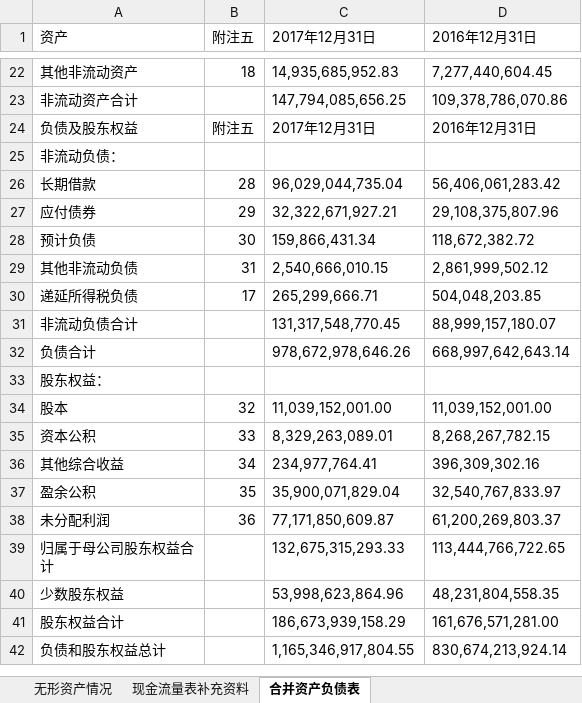
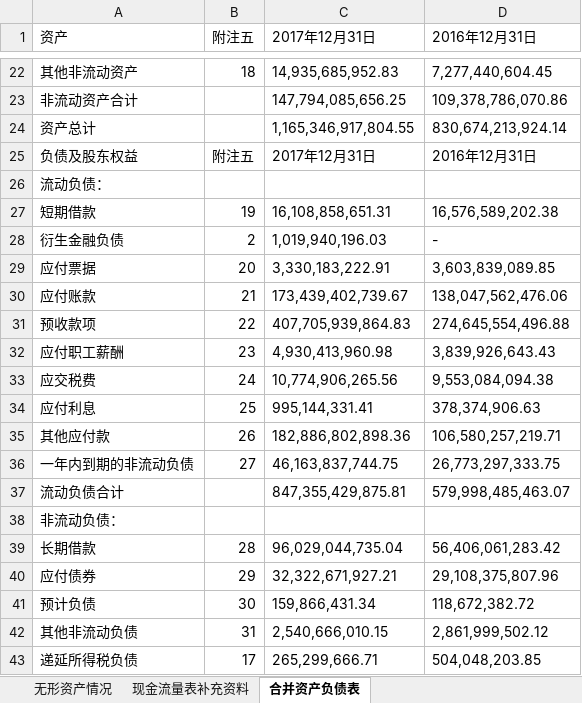
Before and after one commit to hadoop2014/StudyOnCompany, an Excel workbook: program_directory/interpreterAccounting/万科A：2017年年度报告.xlsx, sheet 合并资产负债表, drawn as a sheet; only a part is shown, gaps mark what is left out; the shorter side is filled out with more unchanged rows; values as stored, in another font and other column widths than the file's, no borders; the diff names each change by its address in the sheet, - before the commit and + after, or states it on an @@ line.

```diff
--- a/program_directory/interpreterAccounting/万科A：2017年年度报告.xlsx (sheet 合并资产负债表)
+++ b/program_directory/interpreterAccounting/万科A：2017年年度报告.xlsx (sheet 合并资产负债表)
+row 24: 资产总计 |  | 1,165,346,917,804.55 | 830,674,213,924.14
+row 26: 流动负债：
+row 27: 短期借款 | 19 | 16,108,858,651.31 | 16,576,589,202.38
+row 28: 衍生金融负债 | 2 | 1,019,940,196.03 | -
+row 29: 应付票据 | 20 | 3,330,183,222.91 | 3,603,839,089.85
+row 30: 应付账款 | 21 | 173,439,402,739.67 | 138,047,562,476.06
+row 31: 预收款项 | 22 | 407,705,939,864.83 | 274,645,554,496.88
+row 32: 应付职工薪酬 | 23 | 4,930,413,960.98 | 3,839,926,643.43
+row 33: 应交税费 | 24 | 10,774,906,265.56 | 9,553,084,094.38
+row 34: 应付利息 | 25 | 995,144,331.41 | 378,374,906.63
+row 35: 其他应付款 | 26 | 182,886,802,898.36 | 106,580,257,219.71
+row 36: 一年内到期的非流动负债 | 27 | 46,163,837,744.75 | 26,773,297,333.75
+row 37: 流动负债合计 |  | 847,355,429,875.81 | 579,998,485,463.07
```
Also changed, not shown: 9 other files.
